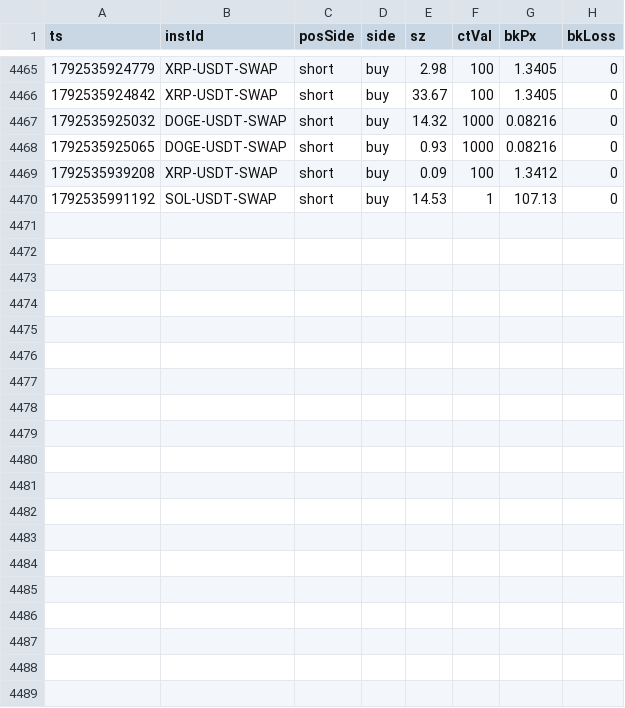
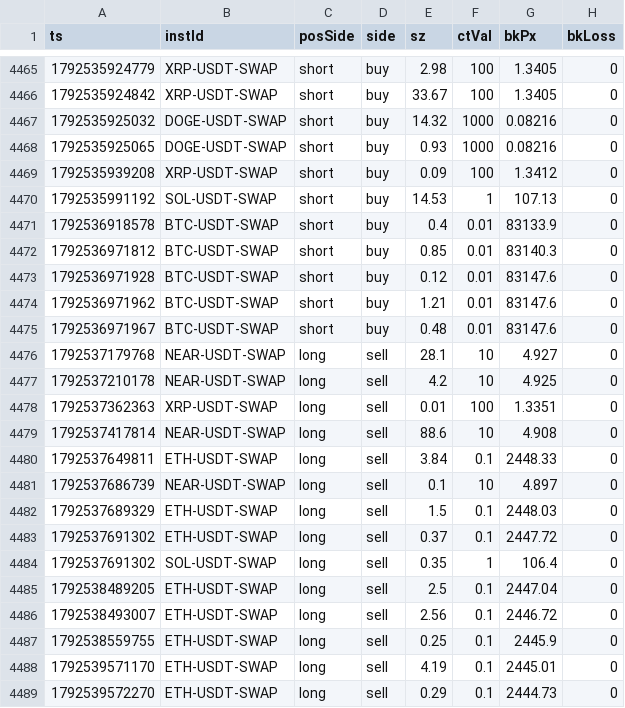
Before and after one commit to 4MonkeyAlertZone/Scanner, a CSV file: okx_liq_2026-10.csv, drawn as a sheet; only a part is shown, gaps mark what is left out; the diff names each change by its address in the sheet, - before the commit and + after, or states it on an @@ line.

Commit message:
OKX liquidations

```diff
--- a/okx_liq_2026-10.csv
+++ b/okx_liq_2026-10.csv
+row 4471: 1792536918578 | BTC-USDT-SWAP | short | buy | 0.4 | 0.01 | 83133.9 | 0
+row 4472: 1792536971812 | BTC-USDT-SWAP | short | buy | 0.85 | 0.01 | 83140.3 | 0
+row 4473: 1792536971928 | BTC-USDT-SWAP | short | buy | 0.12 | 0.01 | 83147.6 | 0
+row 4474: 1792536971962 | BTC-USDT-SWAP | short | buy | 1.21 | 0.01 | 83147.6 | 0
+row 4475: 1792536971967 | BTC-USDT-SWAP | short | buy | 0.48 | 0.01 | 83147.6 | 0
+row 4476: 1792537179768 | NEAR-USDT-SWAP | long | sell | 28.1 | 10 | 4.927 | 0
+row 4477: 1792537210178 | NEAR-USDT-SWAP | long | sell | 4.2 | 10 | 4.925 | 0
+row 4478: 1792537362363 | XRP-USDT-SWAP | long | sell | 0.01 | 100 | 1.3351 | 0
+row 4479: 1792537417814 | NEAR-USDT-SWAP | long | sell | 88.6 | 10 | 4.908 | 0
+row 4480: 1792537649811 | ETH-USDT-SWAP | long | sell | 3.84 | 0.1 | 2448.33 | 0
+row 4481: 1792537686739 | NEAR-USDT-SWAP | long | sell | 0.1 | 10 | 4.897 | 0
+row 4482: 1792537689329 | ETH-USDT-SWAP | long | sell | 1.5 | 0.1 | 2448.03 | 0
+row 4483: 1792537691302 | ETH-USDT-SWAP | long | sell | 0.37 | 0.1 | 2447.72 | 0
+row 4484: 1792537691302 | SOL-USDT-SWAP | long | sell | 0.35 | 1 | 106.4 | 0
+row 4485: 1792538489205 | ETH-USDT-SWAP | long | sell | 2.5 | 0.1 | 2447.04 | 0
+row 4486: 1792538493007 | ETH-USDT-SWAP | long | sell | 2.56 | 0.1 | 2446.72 | 0
+row 4487: 1792538559755 | ETH-USDT-SWAP | long | sell | 0.25 | 0.1 | 2445.9 | 0
+row 4488: 1792539571170 | ETH-USDT-SWAP | long | sell | 4.19 | 0.1 | 2445.01 | 0
+row 4489: 1792539572270 | ETH-USDT-SWAP | long | sell | 0.29 | 0.1 | 2444.73 | 0
```
